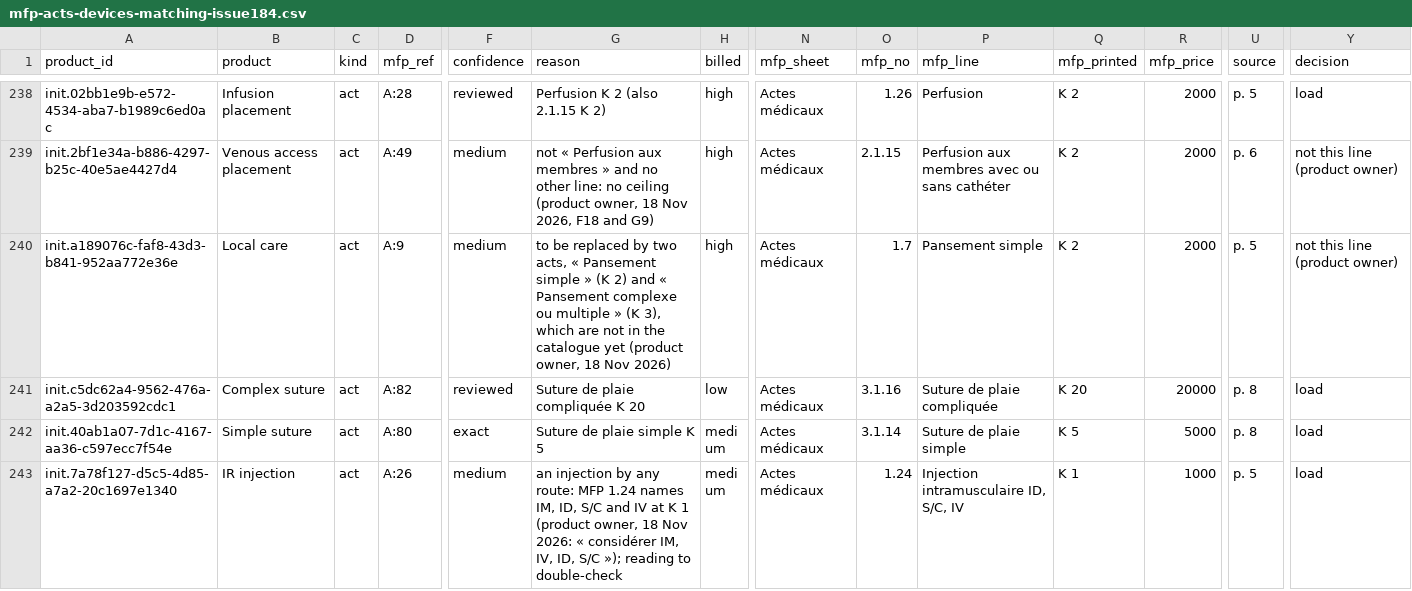
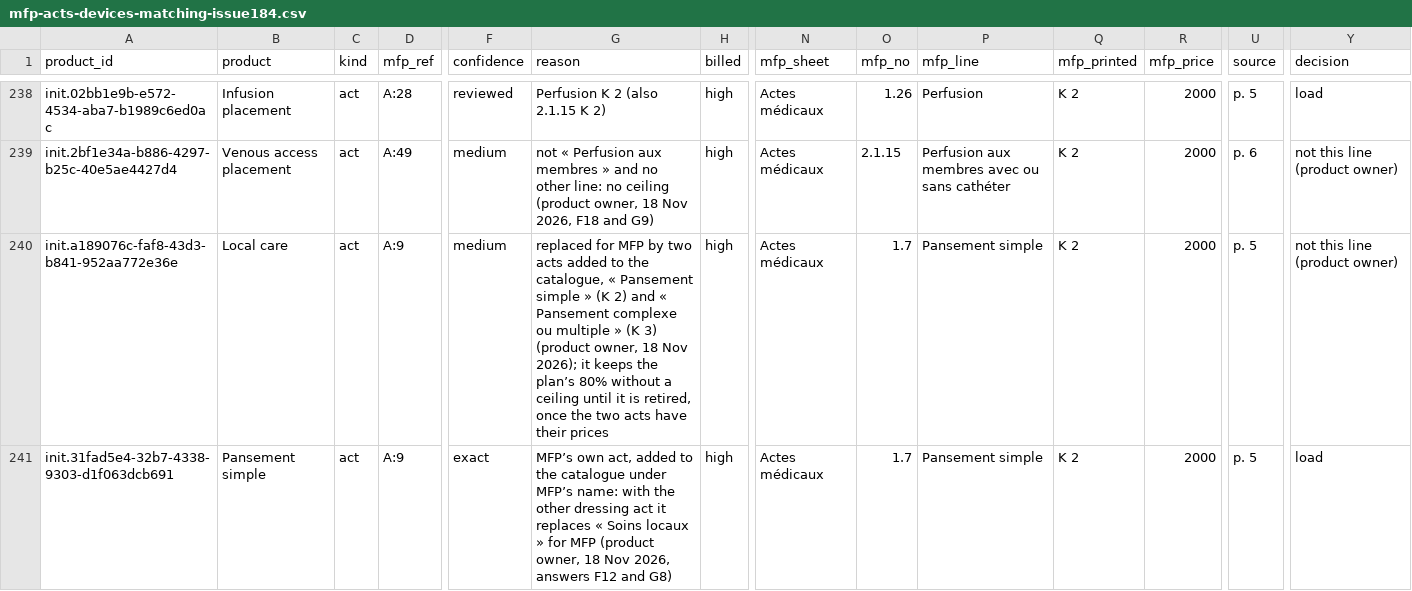
Before and after one commit to MadiroGlobalHealth/UVL-EMR, a CSV file: sites/mugamba/requirements/mfp-acts-devices-matching-issue184.csv, drawn as a sheet; only a part is shown, gaps mark what is left out; the shorter side is filled out with more unchanged rows; rows hold the shown columns only; the diff covers the shown part only; the diff names each change by its address in the sheet, - before the commit and + after, or states it on an @@ line.

Commit message:
feat(billing): MFP dressings as two acts, ophthalmology consultation not covered, Cathéter urinaire retired (#184)
Refs #184. Two new dressing acts with MFP ceilings (OCL procedures export 20261119-184), MFP 0 % on the ophthalmology consultation, the unused Cathéter urinaire retired. Implementer AI run: 55844941-cbd2-4177-9776-be2122374791. Verified on UAT build b44.

```diff
--- a/sites/mugamba/requirements/mfp-acts-devices-matching-issue184.csv
+++ b/sites/mugamba/requirements/mfp-acts-devices-matching-issue184.csv
-G240 (reason): to be replaced by two acts, « Pansement simple » (K 2) and « Pansement complexe ou multiple » (K 3), which are not in the catalogue yet (product owner, 18 Nov 2026)
+G240 (reason): replaced for MFP by two acts added to the catalogue, « Pansement simple » (K 2) and « Pansement complexe ou multiple » (K 3) (product owner, 18 Nov 2026); it keeps the plan’s 80% without a ceiling until it is retired, once the two acts have their prices
+row 241: init.31fad5e4-32b7-4338-9303-d1f063dcb691 | Pansement simple | act | A:9 | exact | MFP’s own act, added to the catalogue under MFP’s name: with the other dressing act it replaces « Soins locaux » for MFP (product owner, 18 Nov 2026, answers F12 and G8) | high | Actes médicaux | 1.7 | Pansement simple | K 2 | 2000 | p. 5 | load
```
Also changed, not shown: 1 added row and 3 edited cells elsewhere in this file, sites/mugamba/configs/odoo/initializer_config/insurance_coverage/mfp-acts-ceiling-issue184.csv, sites/mugamba/configs/odoo/initializer_config/insurance_coverage/mfp-issue184.csv, 9 other files.
